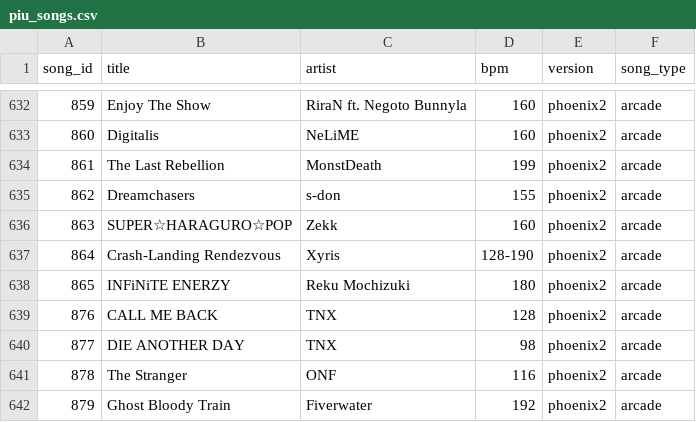
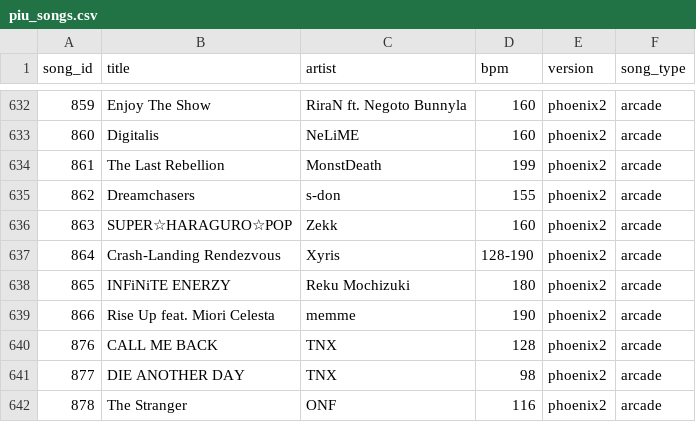
Before and after one commit to joshua-fonseca/pump-it-up-difficulty-matcher, a CSV file: piu_songs.csv, drawn as a sheet; only a part is shown, gaps mark what is left out; the shorter side is filled out with more unchanged rows.

```diff
--- a/piu_songs.csv
+++ b/piu_songs.csv
@@ -638,2 +638,3 @@ song_id,title,artist,bpm,version,song_type
 865,INFiNiTE ENERZY,Reku Mochizuki,180,phoenix2,arcade
+866,Rise Up feat. Miori Celesta,memme,190,phoenix2,arcade
 876,CALL ME BACK,TNX,128,phoenix2,arcade
```
Also changed, not shown: data/csv/new_songs.csv, 8 other files.
